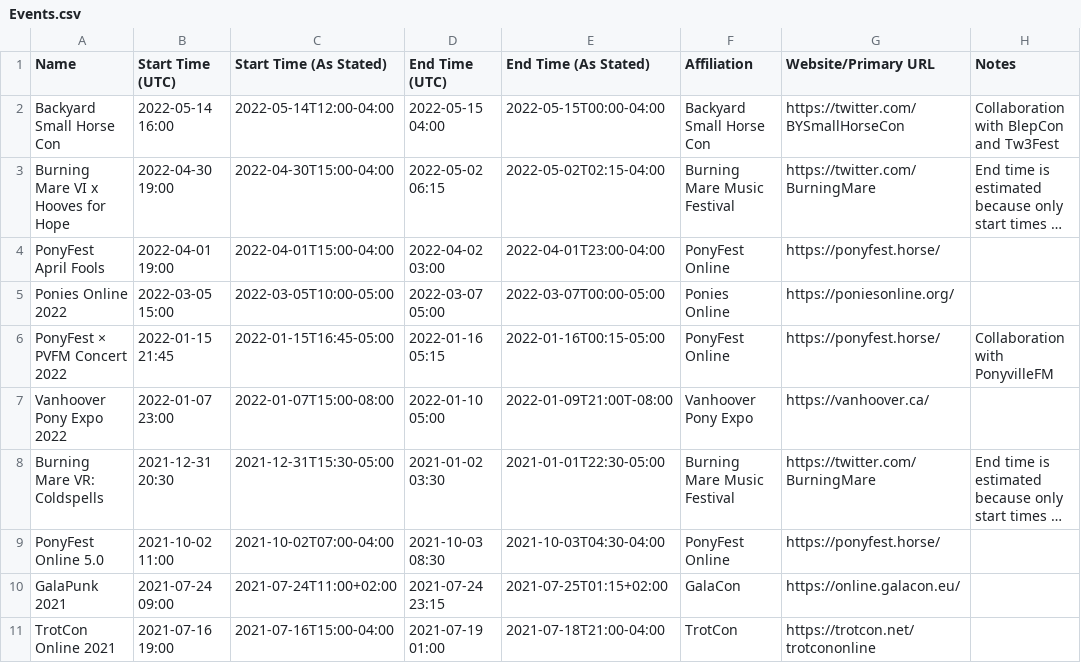
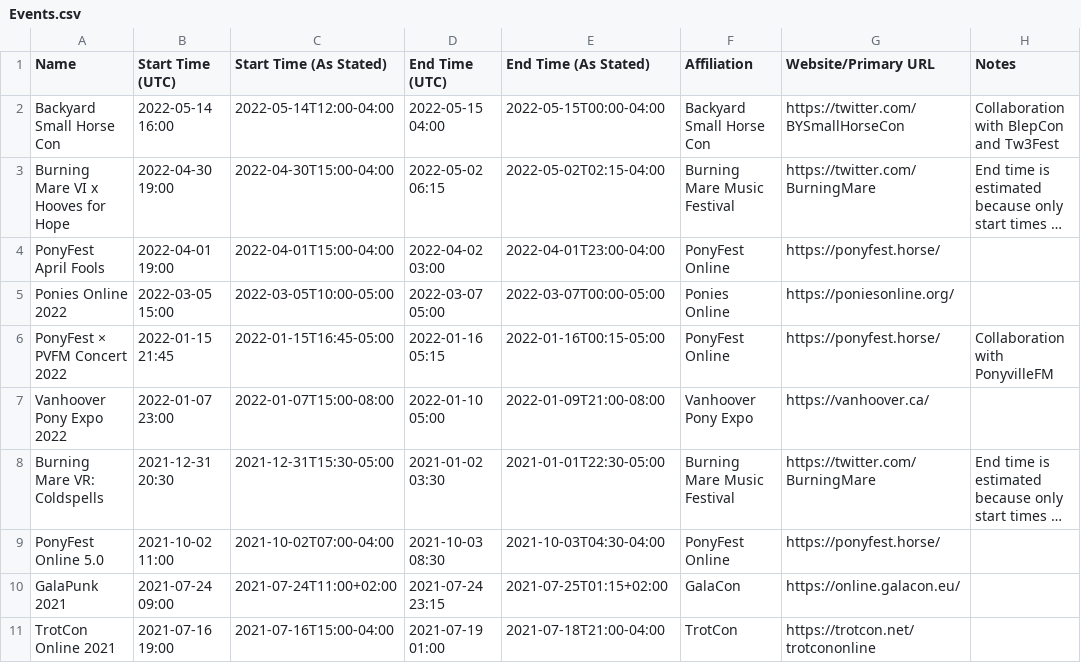
Before and after one commit to jack126guy/online-pony-events-covid-19, a CSV file: Events.csv, drawn as a sheet; only a part is shown; long unchanged cells end in …; the diff names each change by its address in the sheet, - before the commit and + after, or states it on an @@ line.

Commit message:
Fix malformed timestamp for Vanhoover Pony Expo 2022

```diff
--- a/Events.csv
+++ b/Events.csv
-E7 (End Time (As Stated)): 2022-01-09T21:00T-08:00
+E7 (End Time (As Stated)): 2022-01-09T21:00-08:00
```
